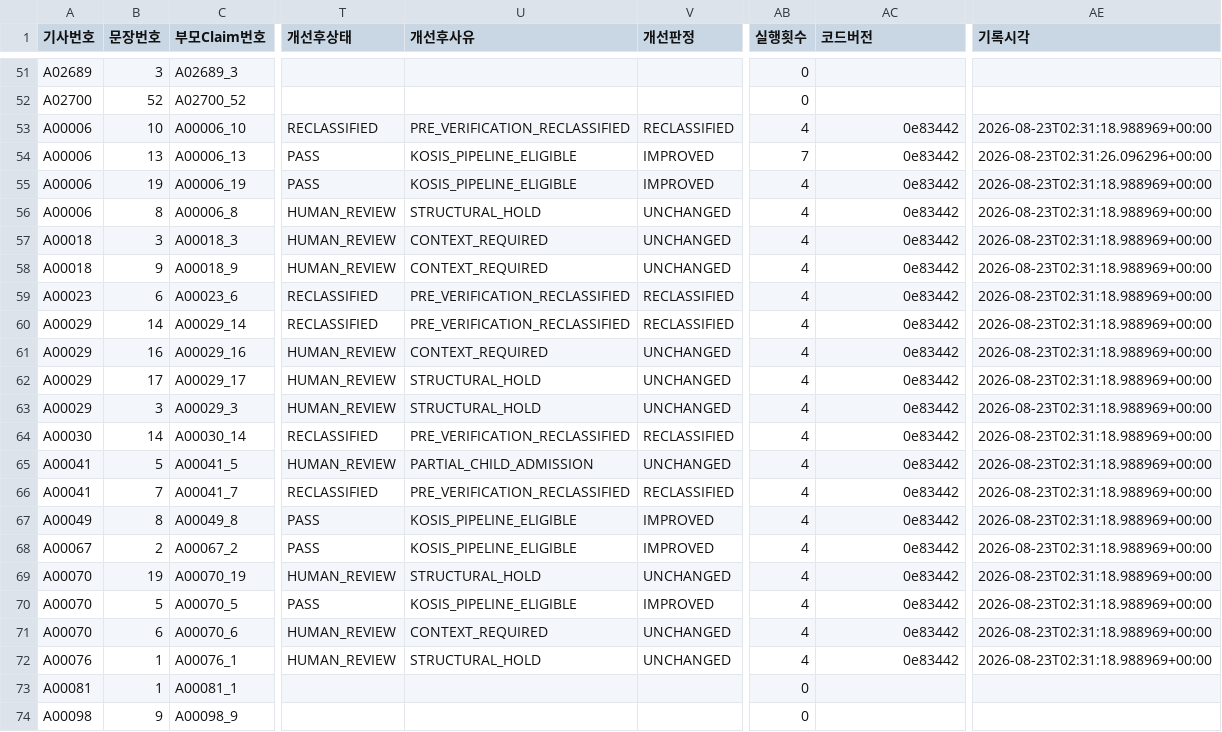
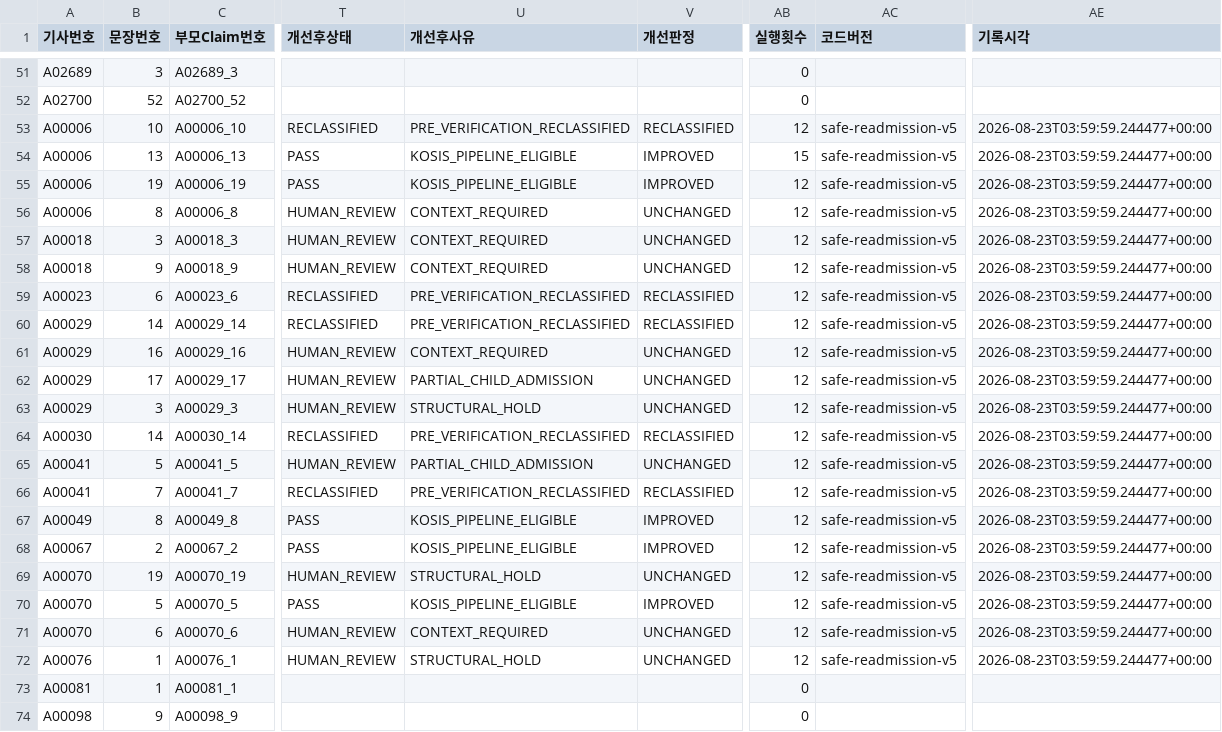
Before and after one commit to jjttuk7-bit/clafact-auto, a CSV file: artifacts/clafact_final_completion_202608/issue_group_harness/claim_issue_master.csv, drawn as a sheet; only a part is shown, gaps mark what is left out; the diff names each change by its address in the sheet, - before the commit and + after, or states it on an @@ line.

Commit message:
fix: safely classify complete context claims

```diff
--- a/artifacts/clafact_final_completion_202608/issue_group_harness/claim_issue_master.csv
+++ b/artifacts/clafact_final_completion_202608/issue_group_harness/claim_issue_master.csv
-AB53 (실행횟수): 4
+AB53 (실행횟수): 12
-AC53:AC72 (코드버전): 0e83442
+AC53:AC72 (코드버전): safe-readmission-v5
-AE53 (기록시각): 2026-08-23T02:31:18.988969+00:00
+AE53 (기록시각): 2026-08-23T03:59:59.244477+00:00
-AB54 (실행횟수): 7
+AB54 (실행횟수): 15
-AE54 (기록시각): 2026-08-23T02:31:26.096296+00:00
+AE54 (기록시각): 2026-08-23T03:59:59.244477+00:00
-AB55:AB72 (실행횟수): 4
+AB55:AB72 (실행횟수): 12
-AE55:AE72 (기록시각): 2026-08-23T02:31:18.988969+00:00
+AE55:AE72 (기록시각): 2026-08-23T03:59:59.244477+00:00
-U56 (개선후사유): STRUCTURAL_HOLD
+U56 (개선후사유): CONTEXT_REQUIRED
-U62 (개선후사유): STRUCTURAL_HOLD
+U62 (개선후사유): PARTIAL_CHILD_ADMISSION
```
Also changed, not shown: 23 other files.
